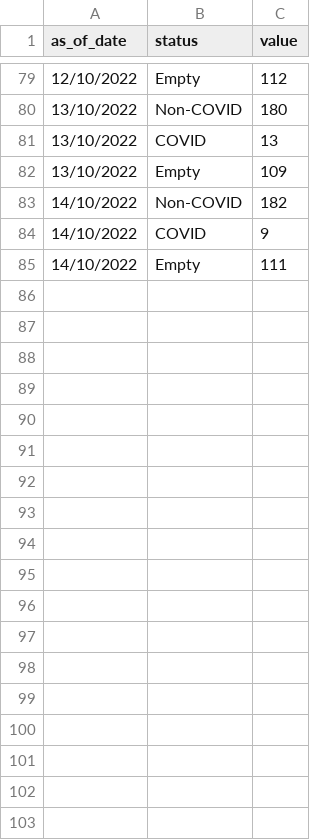
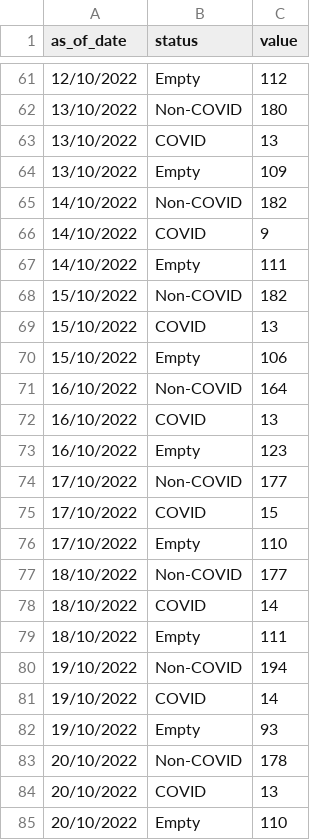
Before and after one commit to weiyuet/covid, a CSV file: data/singapore/covid-19-case-numbers/daily-adult-icu-bed-utilisation.csv, drawn as a sheet; only a part is shown, gaps mark what is left out; the diff covers the shown part only; the diff names each change by its address in the sheet, - before the commit and + after, or states it on an @@ line.

```diff
--- a/data/singapore/covid-19-case-numbers/daily-adult-icu-bed-utilisation.csv
+++ b/data/singapore/covid-19-case-numbers/daily-adult-icu-bed-utilisation.csv
+row 68: 15/10/2022 | Non-COVID | 182
+row 69: 15/10/2022 | COVID | 13
+row 70: 15/10/2022 | Empty | 106
+row 71: 16/10/2022 | Non-COVID | 164
+row 72: 16/10/2022 | COVID | 13
+row 73: 16/10/2022 | Empty | 123
+row 74: 17/10/2022 | Non-COVID | 177
+row 75: 17/10/2022 | COVID | 15
+row 76: 17/10/2022 | Empty | 110
+row 77: 18/10/2022 | Non-COVID | 177
+row 78: 18/10/2022 | COVID | 14
+row 79: 18/10/2022 | Empty | 111
+row 80: 19/10/2022 | Non-COVID | 194
+row 81: 19/10/2022 | COVID | 14
+row 82: 19/10/2022 | Empty | 93
+row 83: 20/10/2022 | Non-COVID | 178
+row 84: 20/10/2022 | COVID | 13
+row 85: 20/10/2022 | Empty | 110
```
Also changed, not shown: 18 removed rows elsewhere in this file, data/singapore/covid-19-case-numbers/epidemic-curve.csv, data/singapore/covid-19-case-numbers/number-of-local-cases-by-age.csv, 11 other files.
